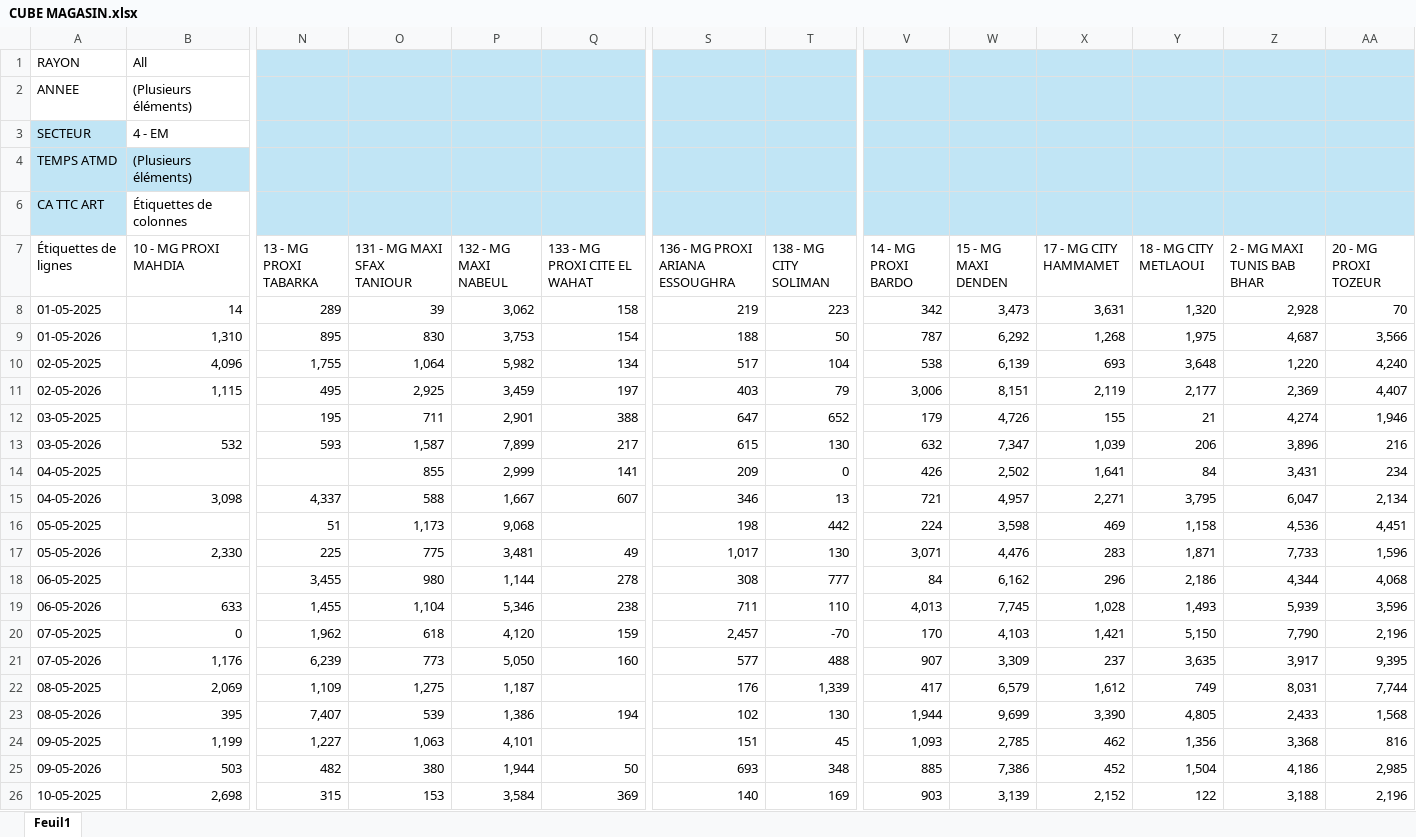
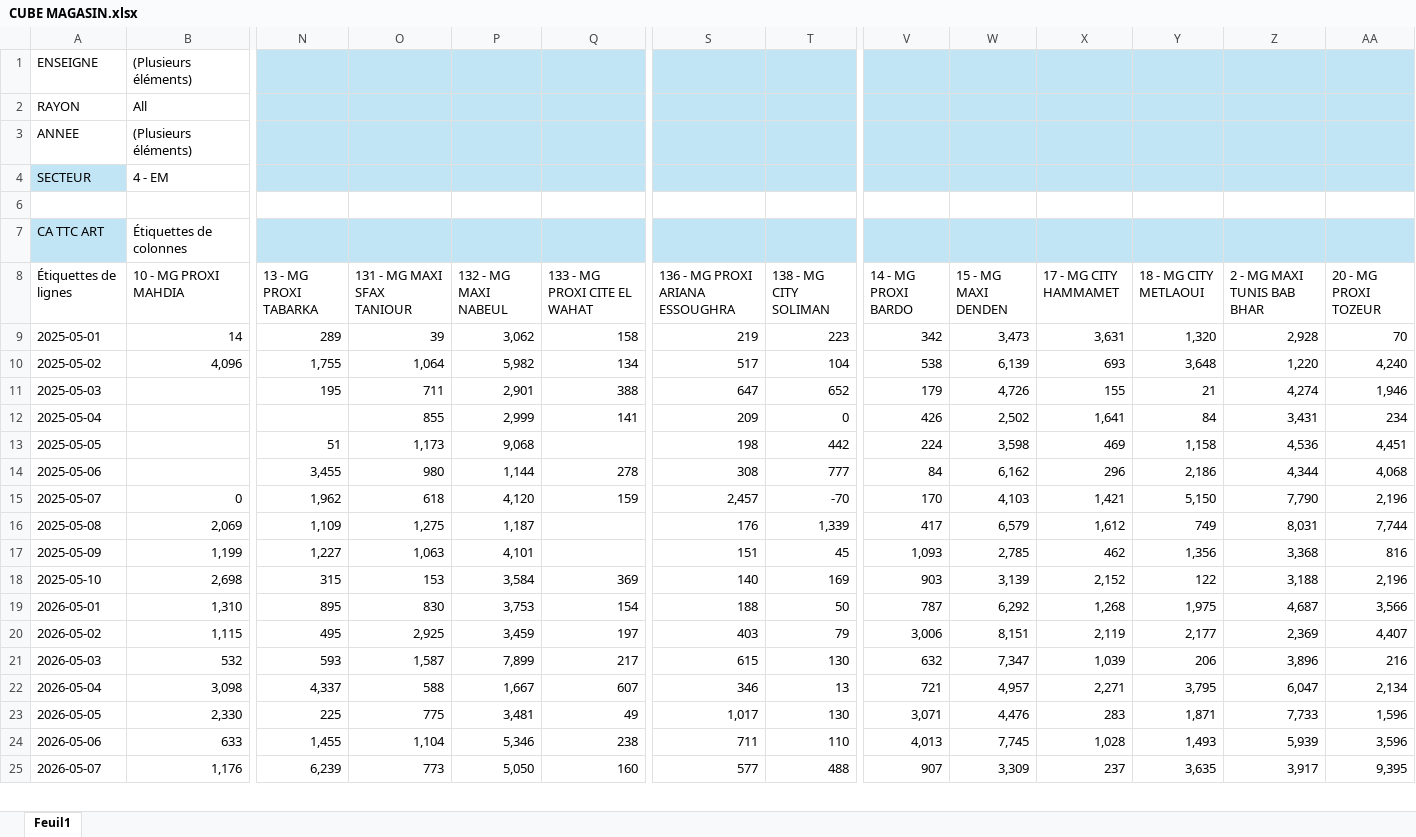
Before and after one commit to chkondali-dev/pilotage-b2b, an Excel workbook: 2025/CUBE MAGASIN.xlsx, sheet Feuil1, drawn as a sheet; only a part is shown, gaps mark what is left out; values as stored, in another font and other column widths than the file's, no borders; removed rows and columns are numbered as before the commit, all else as after; rows hold the shown columns only; the diff covers the shown part only; the diff names each change by its address in the sheet, - before the commit and + after, or states it on an @@ line.

Commit message:
Add files via upload

```diff
--- a/2025/CUBE MAGASIN.xlsx (sheet Feuil1)
+++ b/2025/CUBE MAGASIN.xlsx (sheet Feuil1)
+row 1: ENSEIGNE | (Plusieurs éléments)
-row 6: TEMPS ATMD | (Plusieurs éléments)
+row 6: (empty)
-A6:B6 fill: #C1E5F5
+A6:B6 fill: none
-N6:AA6 fill: #C1E5F5
+N6:AA6 fill: none
-A9 (Étiquettes de lignes): 01-05-2025
+A9 (Étiquettes de lignes): 2025-05-01
-row 9: 01-05-2026 | 1,310 | 895 | 830 | 3,753 | 154 | 188 | 50 | 787 | 6,292 | 1,268 | 1,975 | 4,687 | 3,566
-A10 (Étiquettes de lignes): 02-05-2025
+A10 (Étiquettes de lignes): 2025-05-02
-row 11: 02-05-2026 | 1,115 | 495 | 2,925 | 3,459 | 197 | 403 | 79 | 3,006 | 8,151 | 2,119 | 2,177 | 2,369 | 4,407
-A11 (Étiquettes de lignes): 03-05-2025
+A11 (Étiquettes de lignes): 2025-05-03
-row 13: 03-05-2026 | 532 | 593 | 1,587 | 7,899 | 217 | 615 | 130 | 632 | 7,347 | 1,039 | 206 | 3,896 | 216
-A12 (Étiquettes de lignes): 04-05-2025
+A12 (Étiquettes de lignes): 2025-05-04
-row 15: 04-05-2026 | 3,098 | 4,337 | 588 | 1,667 | 607 | 346 | 13 | 721 | 4,957 | 2,271 | 3,795 | 6,047 | 2,134
-A13 (Étiquettes de lignes): 05-05-2025
+A13 (Étiquettes de lignes): 2025-05-05
-row 17: 05-05-2026 | 2,330 | 225 | 775 | 3,481 | 49 | 1,017 | 130 | 3,071 | 4,476 | 283 | 1,871 | 7,733 | 1,596
-A14 (Étiquettes de lignes): 06-05-2025
+A14 (Étiquettes de lignes): 2025-05-06
-row 19: 06-05-2026 | 633 | 1,455 | 1,104 | 5,346 | 238 | 711 | 110 | 4,013 | 7,745 | 1,028 | 1,493 | 5,939 | 3,596
-A15 (Étiquettes de lignes): 07-05-2025
+A15 (Étiquettes de lignes): 2025-05-07
-row 21: 07-05-2026 | 1,176 | 6,239 | 773 | 5,050 | 160 | 577 | 488 | 907 | 3,309 | 237 | 3,635 | 3,917 | 9,395
-A16 (Étiquettes de lignes): 08-05-2025
+A16 (Étiquettes de lignes): 2025-05-08
-row 23: 08-05-2026 | 395 | 7,407 | 539 | 1,386 | 194 | 102 | 130 | 1,944 | 9,699 | 3,390 | 4,805 | 2,433 | 1,568
-A17 (Étiquettes de lignes): 09-05-2025
+A17 (Étiquettes de lignes): 2025-05-09
-row 25: 09-05-2026 | 503 | 482 | 380 | 1,944 | 50 | 693 | 348 | 885 | 7,386 | 452 | 1,504 | 4,186 | 2,985
-A18 (Étiquettes de lignes): 10-05-2025
+A18 (Étiquettes de lignes): 2025-05-10
+row 19: 2026-05-01 | 1,310 | 895 | 830 | 3,753 | 154 | 188 | 50 | 787 | 6,292 | 1,268 | 1,975 | 4,687 | 3,566
+row 20: 2026-05-02 | 1,115 | 495 | 2,925 | 3,459 | 197 | 403 | 79 | 3,006 | 8,151 | 2,119 | 2,177 | 2,369 | 4,407
+row 21: 2026-05-03 | 532 | 593 | 1,587 | 7,899 | 217 | 615 | 130 | 632 | 7,347 | 1,039 | 206 | 3,896 | 216
+row 22: 2026-05-04 | 3,098 | 4,337 | 588 | 1,667 | 607 | 346 | 13 | 721 | 4,957 | 2,271 | 3,795 | 6,047 | 2,134
+row 23: 2026-05-05 | 2,330 | 225 | 775 | 3,481 | 49 | 1,017 | 130 | 3,071 | 4,476 | 283 | 1,871 | 7,733 | 1,596
+row 24: 2026-05-06 | 633 | 1,455 | 1,104 | 5,346 | 238 | 711 | 110 | 4,013 | 7,745 | 1,028 | 1,493 | 5,939 | 3,596
+row 25: 2026-05-07 | 1,176 | 6,239 | 773 | 5,050 | 160 | 577 | 488 | 907 | 3,309 | 237 | 3,635 | 3,917 | 9,395
```
Also changed, not shown: 2 added rows, 1 edited cell and cell formats elsewhere in this sheet.
